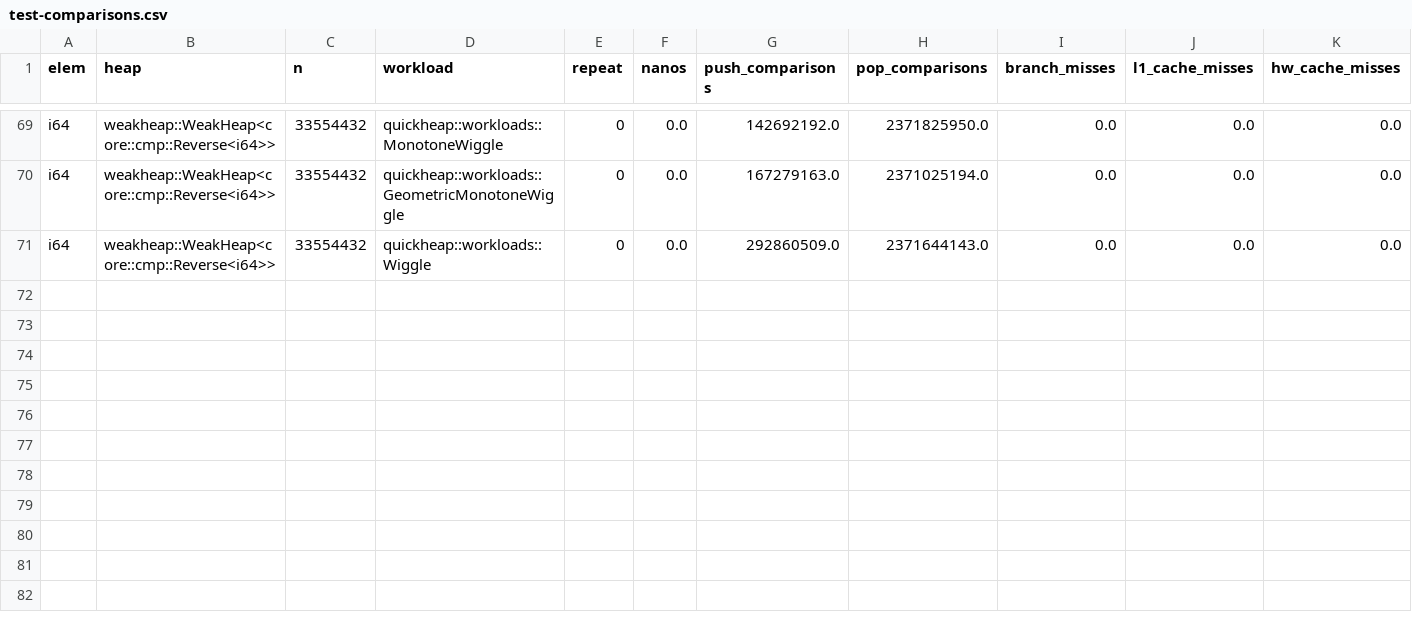
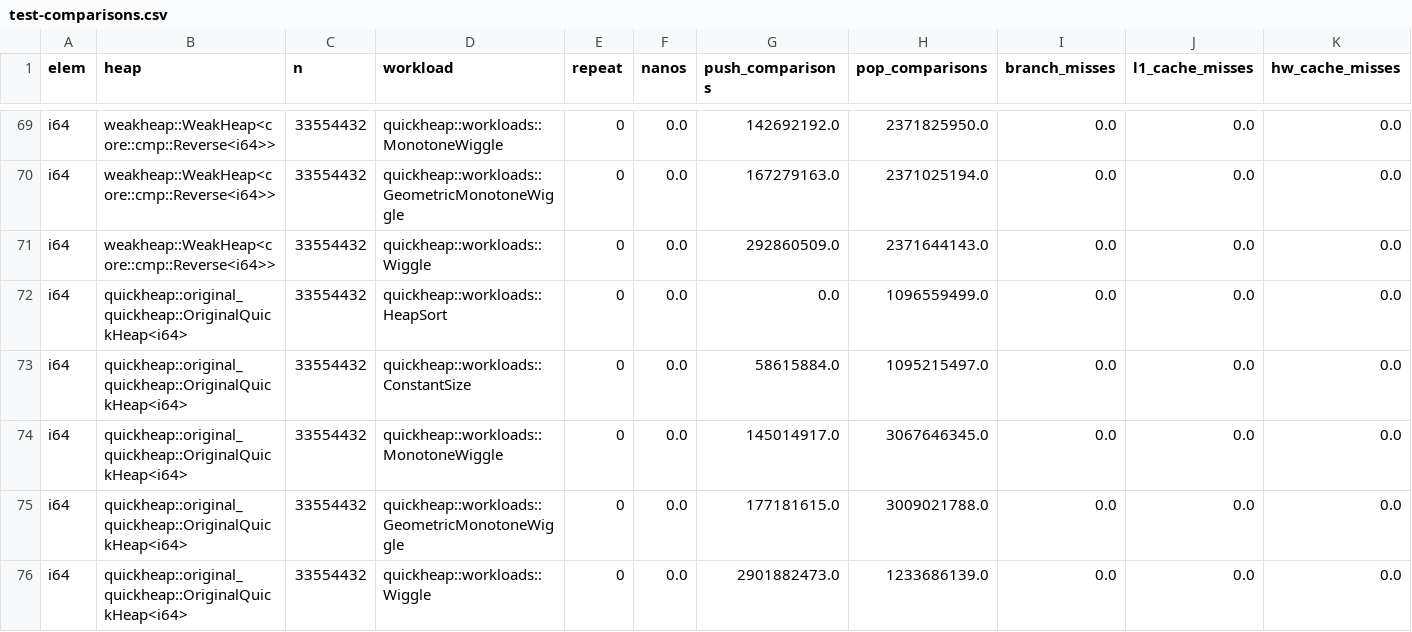
Before and after one commit to RagnarGrootKoerkamp/quickheap, a CSV file: evals/test-comparisons.csv, drawn as a sheet; only a part is shown, gaps mark what is left out; rows hold the shown columns only; the diff names each change by its address in the sheet, - before the commit and + after, or states it on an @@ line.

Commit message:
new experiment data, script to extract data for graph weights

```diff
--- a/evals/test-comparisons.csv
+++ b/evals/test-comparisons.csv
+row 72: i64 | quickheap::original_quickheap::OriginalQuickHeap<i64> | 33554432 | quickheap::workloads::HeapSort | 0 | 0.0 | 0.0 | 1096559499.0 | 0.0 | 0.0 | 0.0
+row 73: i64 | quickheap::original_quickheap::OriginalQuickHeap<i64> | 33554432 | quickheap::workloads::ConstantSize | 0 | 0.0 | 58615884.0 | 1095215497.0 | 0.0 | 0.0 | 0.0
+row 74: i64 | quickheap::original_quickheap::OriginalQuickHeap<i64> | 33554432 | quickheap::workloads::MonotoneWiggle | 0 | 0.0 | 145014917.0 | 3067646345.0 | 0.0 | 0.0 | 0.0
+row 75: i64 | quickheap::original_quickheap::OriginalQuickHeap<i64> | 33554432 | quickheap::workloads::GeometricMonotoneWiggle | 0 | 0.0 | 177181615.0 | 3009021788.0 | 0.0 | 0.0 | 0.0
+row 76: i64 | quickheap::original_quickheap::OriginalQuickHeap<i64> | 33554432 | quickheap::workloads::Wiggle | 0 | 0.0 | 2901882473.0 | 1233686139.0 | 0.0 | 0.0 | 0.0
```
Also changed, not shown: 5 other files.
